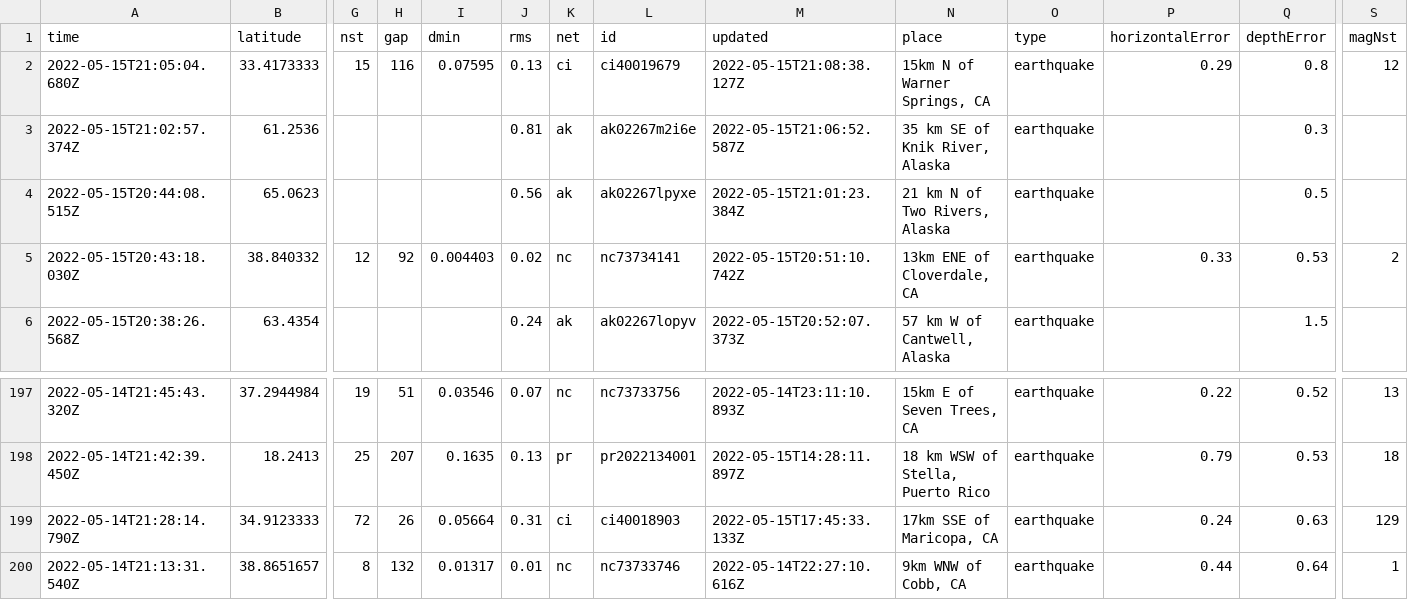
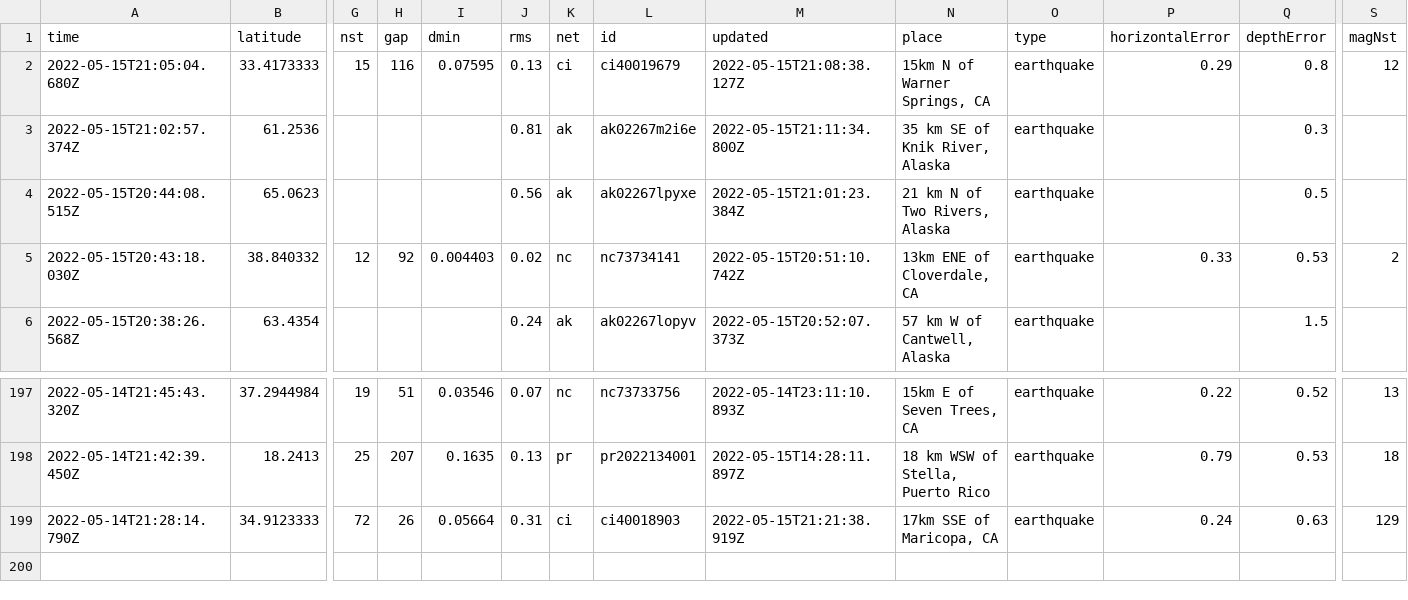
Before and after one commit to cveltri/my-data-robot, a CSV file: usgs_current.csv, drawn as a sheet; only a part is shown, gaps mark what is left out; rows hold the shown columns only; the diff names each change by its address in the sheet, - before the commit and + after, or states it on an @@ line.

```diff
--- a/usgs_current.csv
+++ b/usgs_current.csv
-M3 (updated): 2022-05-15T21:06:52.587Z
+M3 (updated): 2022-05-15T21:11:34.800Z
-M199 (updated): 2022-05-15T17:45:33.133Z
+M199 (updated): 2022-05-15T21:21:38.919Z
-row 200: 2022-05-14T21:13:31.540Z | 38.8651657 | 8 | 132 | 0.01317 | 0.01 | nc | nc73733746 | 2022-05-14T22:27:10.616Z | 9km WNW of Cobb, CA | earthquake | 0.44 | 0.64 | 1
```
